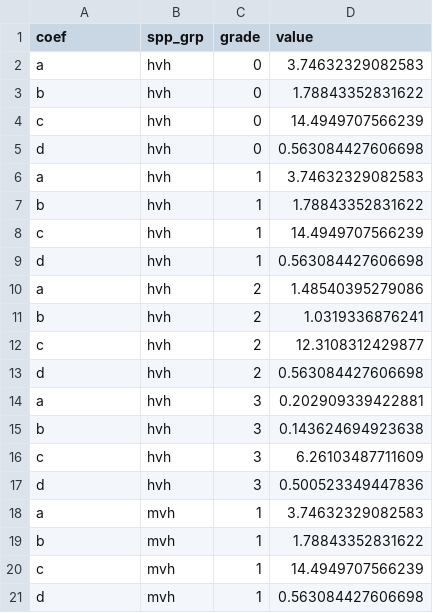
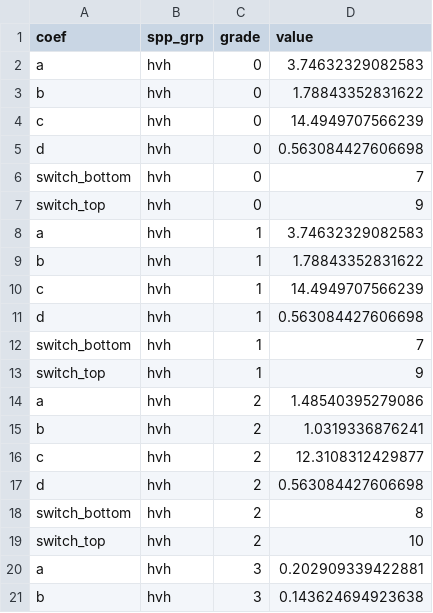
Before and after one commit to nealmaker/cruise, a CSV file: data/price-coefficients.csv, drawn as a sheet; only a part is shown; the shorter side is filled out with more unchanged rows; the diff covers the shown part only; the diff names each change by its address in the sheet, - before the commit and + after, or states it on an @@ line.

```diff
--- a/data/price-coefficients.csv
+++ b/data/price-coefficients.csv
+row 6: switch_bottom | hvh | 0 | 7
+row 7: switch_top | hvh | 0 | 9
+row 12: switch_bottom | hvh | 1 | 7
+row 13: switch_top | hvh | 1 | 9
+row 18: switch_bottom | hvh | 2 | 8
+row 19: switch_top | hvh | 2 | 10
```
Also changed, not shown: 32 added rows elsewhere in this file, data/grade-thresholds.csv, data/prices.csv, 39 other files.
